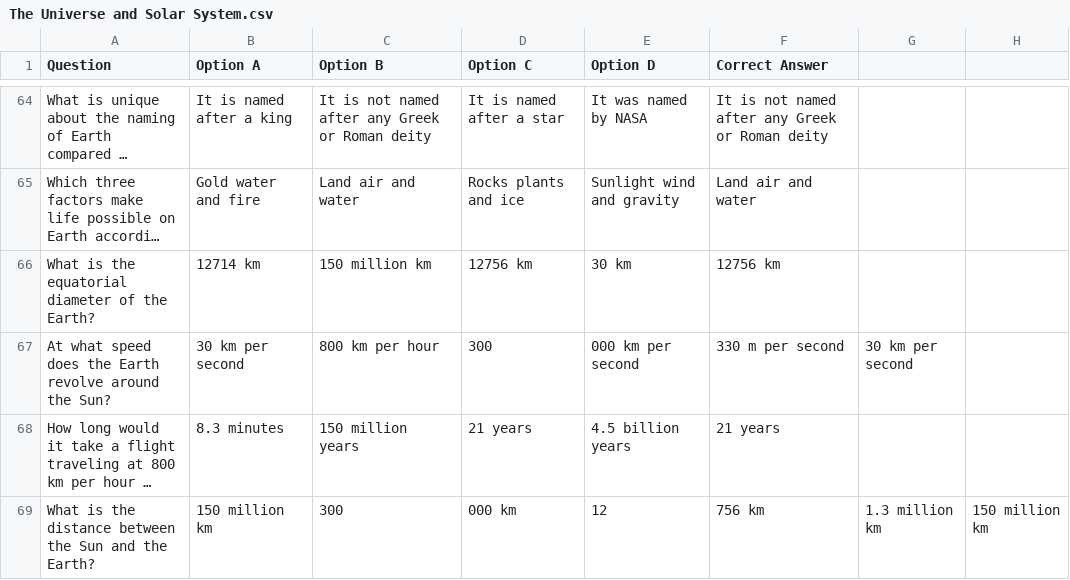
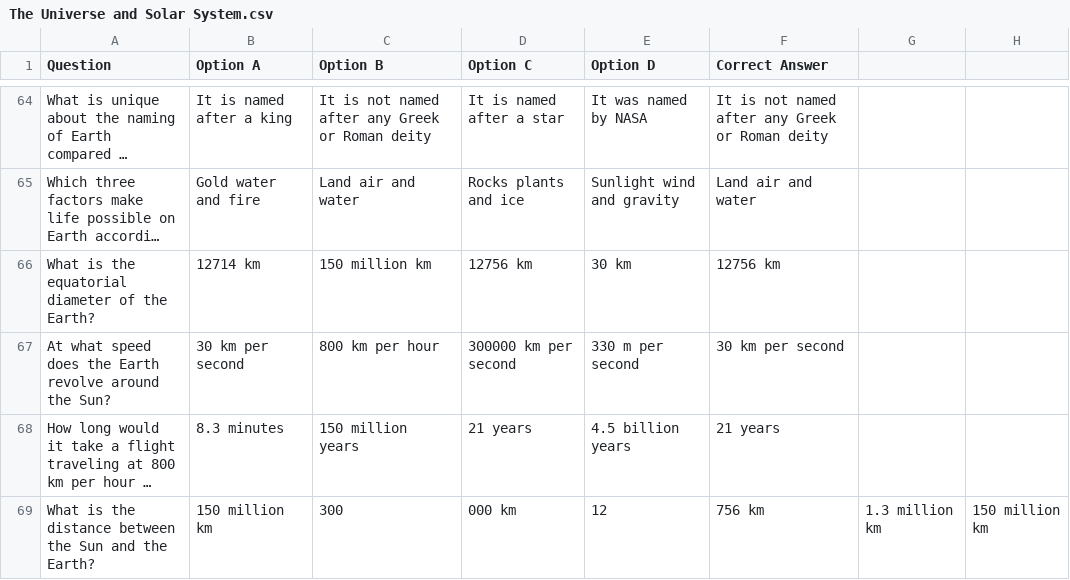
Before and after one commit to as-imgn2kion/TNPSC, a CSV file: CSV_FILES/6TH/GEOGRAPHY/The Universe and Solar System.csv, drawn as a sheet; only a part is shown, gaps mark what is left out; long unchanged cells end in …; the diff names each change by its address in the sheet, - before the commit and + after, or states it on an @@ line.

Commit message:
Update The Universe and Solar System.csv

```diff
--- a/CSV_FILES/6TH/GEOGRAPHY/The Universe and Solar System.csv
+++ b/CSV_FILES/6TH/GEOGRAPHY/The Universe and Solar System.csv
-D67 (Option C): 300
+D67 (Option C): 300000 km per second
-E67 (Option D): 000 km per second
+E67 (Option D): 330 m per second
-F67 (Correct Answer): 330 m per second
+F67 (Correct Answer): 30 km per second
-G67: 30 km per second
+G67: (empty)
```
